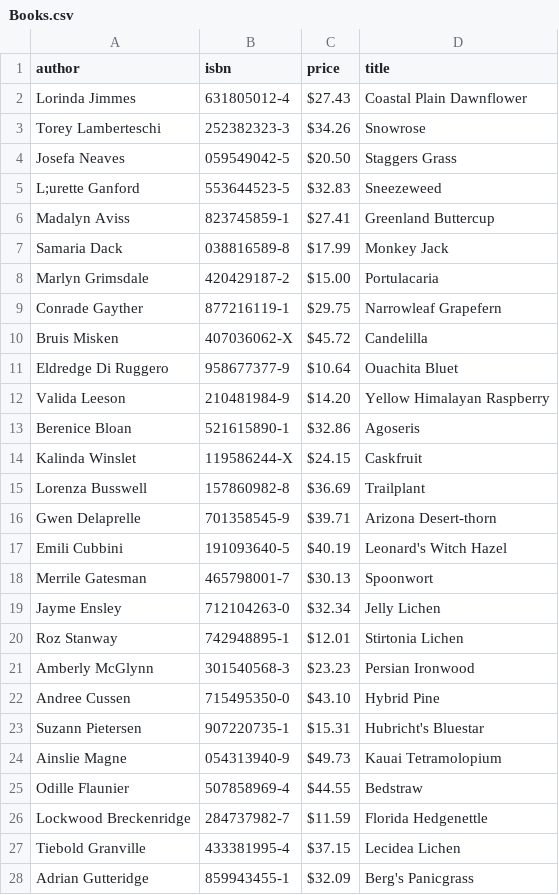
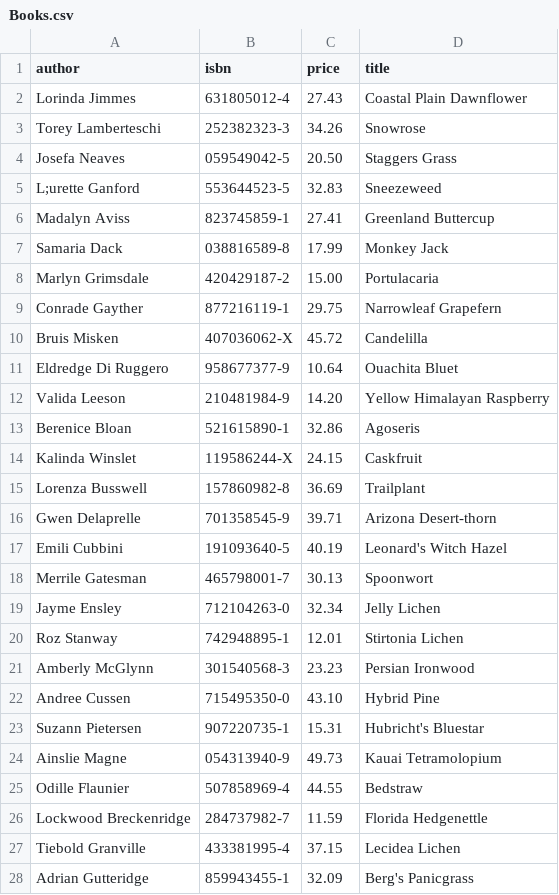
Before and after one commit to Kitgo9/CSV-BBBooks, a CSV file: Books.csv, drawn as a sheet; only a part is shown; the diff covers the shown part only.

Commit message:
Add files via upload

```diff
--- a/Books.csv
+++ b/Books.csv
@@ -1,28 +1,28 @@
 author,isbn,price,title
-Lorinda Jimmes,631805012-4,$27.43,Coastal Plain Dawnflower
-Torey Lamberteschi,252382323-3,$34.26,Snowrose
-Josefa Neaves,059549042-5,$20.50,Staggers Grass
-L;urette Ganford,553644523-5,$32.83,Sneezeweed
-Madalyn Aviss,823745859-1,$27.41,Greenland Buttercup
-Samaria Dack,038816589-8,$17.99,Monkey Jack
-Marlyn Grimsdale,420429187-2,$15.00,Portulacaria
-Conrade Gayther,877216119-1,$29.75,Narrowleaf Grapefern
-Bruis Misken,407036062-X,$45.72,Candelilla
-Eldredge Di Ruggero,958677377-9,$10.64,Ouachita Bluet
-Valida Leeson,210481984-9,$14.20,Yellow Himalayan Raspberry
-Berenice Bloan,521615890-1,$32.86,Agoseris
-Kalinda Winslet,119586244-X,$24.15,Caskfruit
-Lorenza Busswell,157860982-8,$36.69,Trailplant
-Gwen Delaprelle,701358545-9,$39.71,Arizona Desert-thorn
-Emili Cubbini,191093640-5,$40.19,Leonard's Witch Hazel
-Merrile Gatesman,465798001-7,$30.13,Spoonwort
-Jayme Ensley,712104263-0,$32.34,Jelly Lichen
-Roz Stanway,742948895-1,$12.01,Stirtonia Lichen
-Amberly McGlynn,301540568-3,$23.23,Persian Ironwood
-Andree Cussen,715495350-0,$43.10,Hybrid Pine
-Suzann Pietersen,907220735-1,$15.31,Hubricht's Bluestar
-Ainslie Magne,054313940-9,$49.73,Kauai Tetramolopium
-Odille Flaunier,507858969-4,$44.55,Bedstraw
-Lockwood Breckenridge,284737982-7,$11.59,Florida Hedgenettle
-Tiebold Granville,433381995-4,$37.15,Lecidea Lichen
-Adrian Gutteridge,859943455-1,$32.09,Berg's Panicgrass
+Lorinda Jimmes,631805012-4,27.43,Coastal Plain Dawnflower
+Torey Lamberteschi,252382323-3,34.26,Snowrose
+Josefa Neaves,059549042-5,20.50,Staggers Grass
+L;urette Ganford,553644523-5,32.83,Sneezeweed
+Madalyn Aviss,823745859-1,27.41,Greenland Buttercup
+Samaria Dack,038816589-8,17.99,Monkey Jack
+Marlyn Grimsdale,420429187-2,15.00,Portulacaria
+Conrade Gayther,877216119-1,29.75,Narrowleaf Grapefern
+Bruis Misken,407036062-X,45.72,Candelilla
+Eldredge Di Ruggero,958677377-9,10.64,Ouachita Bluet
+Valida Leeson,210481984-9,14.20,Yellow Himalayan Raspberry
+Berenice Bloan,521615890-1,32.86,Agoseris
+Kalinda Winslet,119586244-X,24.15,Caskfruit
+Lorenza Busswell,157860982-8,36.69,Trailplant
+Gwen Delaprelle,701358545-9,39.71,Arizona Desert-thorn
+Emili Cubbini,191093640-5,40.19,Leonard's Witch Hazel
+Merrile Gatesman,465798001-7,30.13,Spoonwort
+Jayme Ensley,712104263-0,32.34,Jelly Lichen
+Roz Stanway,742948895-1,12.01,Stirtonia Lichen
+Amberly McGlynn,301540568-3,23.23,Persian Ironwood
+Andree Cussen,715495350-0,43.10,Hybrid Pine
+Suzann Pietersen,907220735-1,15.31,Hubricht's Bluestar
+Ainslie Magne,054313940-9,49.73,Kauai Tetramolopium
+Odille Flaunier,507858969-4,44.55,Bedstraw
+Lockwood Breckenridge,284737982-7,11.59,Florida Hedgenettle
+Tiebold Granville,433381995-4,37.15,Lecidea Lichen
+Adrian Gutteridge,859943455-1,32.09,Berg's Panicgrass
```
Also changed, not shown: 23 edited cells elsewhere in this file.
